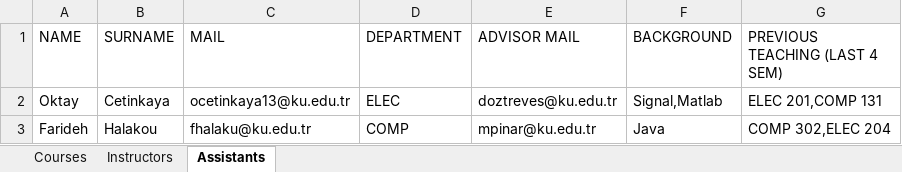
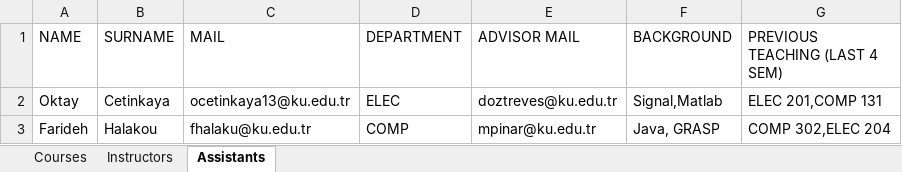
Before and after one commit to mpinar/TAAS, an Excel workbook: taas/TAAS EXCEL.xlsx, sheet Assistants, drawn as a sheet; values as stored, in another font and other column widths than the file's, no borders; the diff names each change by its address in the sheet, - before the commit and + after, or states it on an @@ line.

Commit message:
Background parse islemleri yapildi.

```diff
--- a/taas/TAAS EXCEL.xlsx (sheet Assistants)
+++ b/taas/TAAS EXCEL.xlsx (sheet Assistants)
-F3 (BACKGROUND): Java
+F3 (BACKGROUND): Java, GRASP
```
Also changed, not shown: sheet Instructors, 4 other files.
